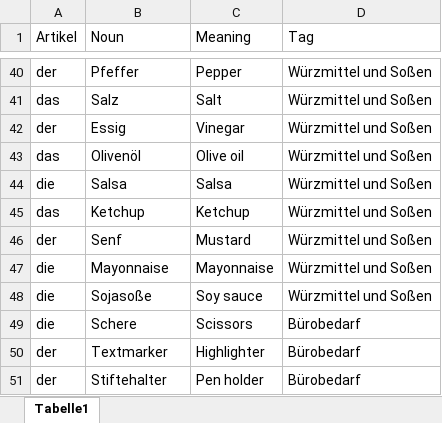
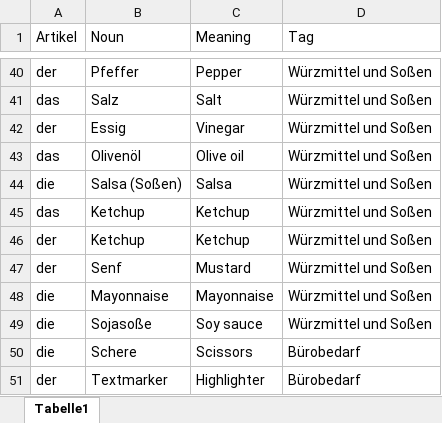
Before and after one commit to JiaWeiTeh/gelato, an Excel workbook: data/artikel.xlsx, sheet Tabelle1, drawn as a sheet; only a part is shown, gaps mark what is left out; the shorter side is filled out with more unchanged rows; values as stored, in another font and other column widths than the file's, no borders; the diff names each change by its address in the sheet, - before the commit and + after, or states it on an @@ line.

Commit message:
added clarity for Ketchup and Salsa.

```diff
--- a/data/artikel.xlsx (sheet Tabelle1)
+++ b/data/artikel.xlsx (sheet Tabelle1)
-B44 (Noun): Salsa
+B44 (Noun): Salsa (Soßen)
+row 46: der | Ketchup | Ketchup | Würzmittel und Soßen
```
